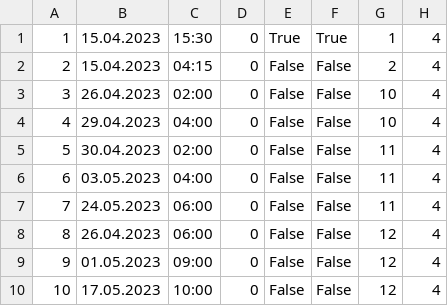
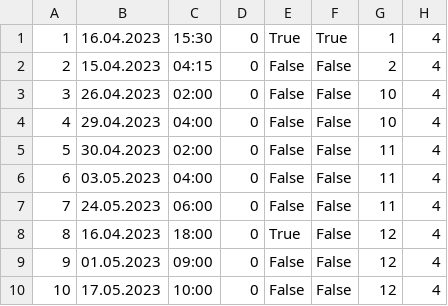
Before and after one commit to uslje13/turisticka-agencija, a CSV file: TravelAgency/Resources/Data/appointments.csv, drawn as a sheet.

```diff
--- a/TravelAgency/Resources/Data/appointments.csv
+++ b/TravelAgency/Resources/Data/appointments.csv
@@ -1,2 +1,2 @@
-1|15.04.2023|15:30|0|True|True|1|4
+1|16.04.2023|15:30|0|True|True|1|4
 2|15.04.2023|04:15|0|False|False|2|4
@@ -7,3 +7,3 @@
 7|24.05.2023|06:00|0|False|False|11|4
-8|26.04.2023|06:00|0|False|False|12|4
+8|16.04.2023|18:00|0|True|False|12|4
 9|01.05.2023|09:00|0|False|False|12|4
```
Also changed, not shown: TravelAgency/Resources/Data/reservations.csv, 14 other files.
